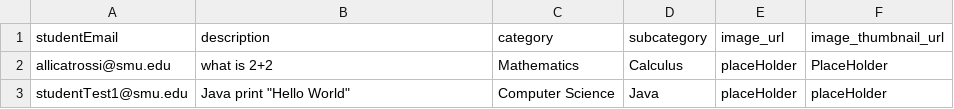
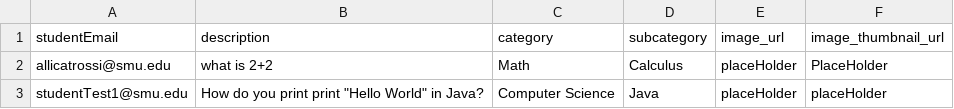
Before and after one commit to razfriman/Snap2Ask, a CSV file: Code/sql/inputFiles/questions.csv, drawn as a sheet.

```diff
--- a/Code/sql/inputFiles/questions.csv
+++ b/Code/sql/inputFiles/questions.csv
@@ -1,3 +1,3 @@
 studentEmail,description,category,subcategory,image_url,image_thumbnail_url,
-allicatrossi@smu.edu,what is 2+2,Mathematics,Calculus,placeHolder,PlaceHolder,
-studentTest1@smu.edu,Java print "Hello World",Computer Science,Java,placeHolder,placeHolder,
+allicatrossi@smu.edu,what is 2+2,Math,Calculus,placeHolder,PlaceHolder,
+studentTest1@smu.edu,How do you print print "Hello World" in Java?,Computer Science,Java,placeHolder,placeHolder,
```
Also changed, not shown: Code/sql/inputFiles/subcategories.csv, Code/sql/inputFiles/users.csv, 4 other files.
